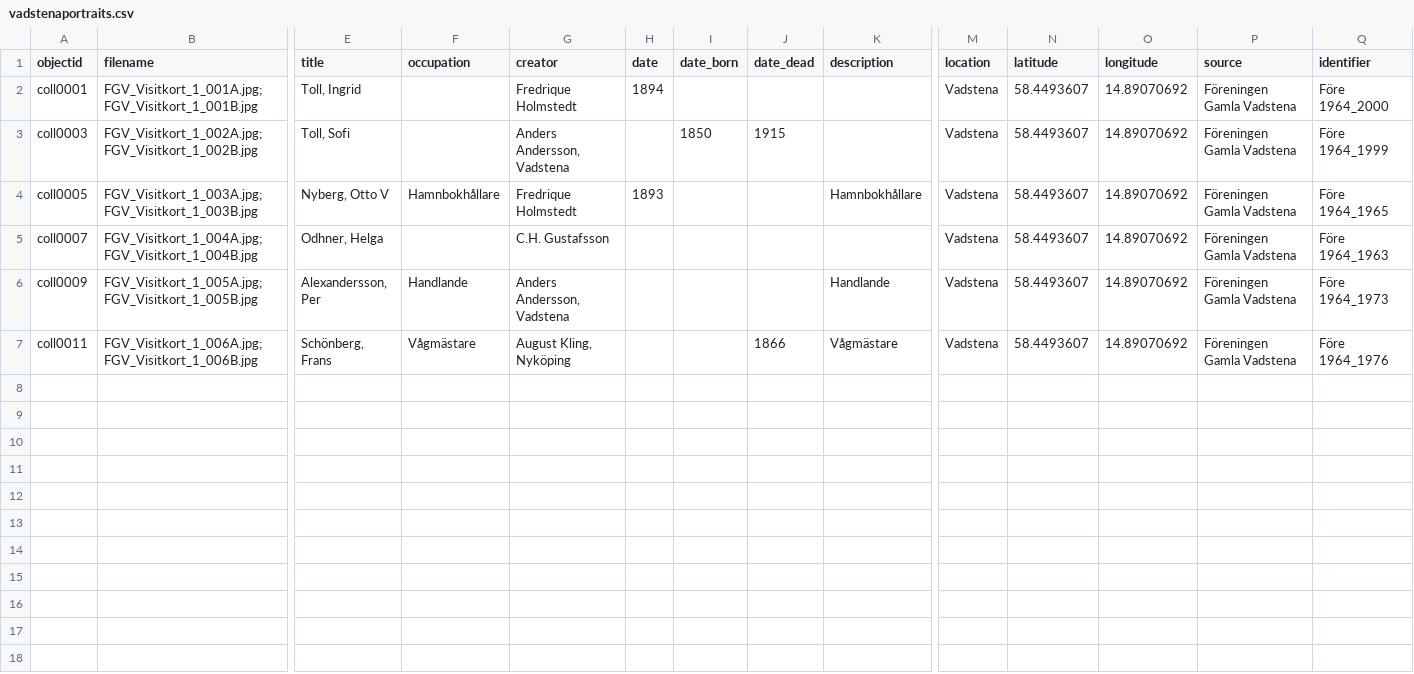
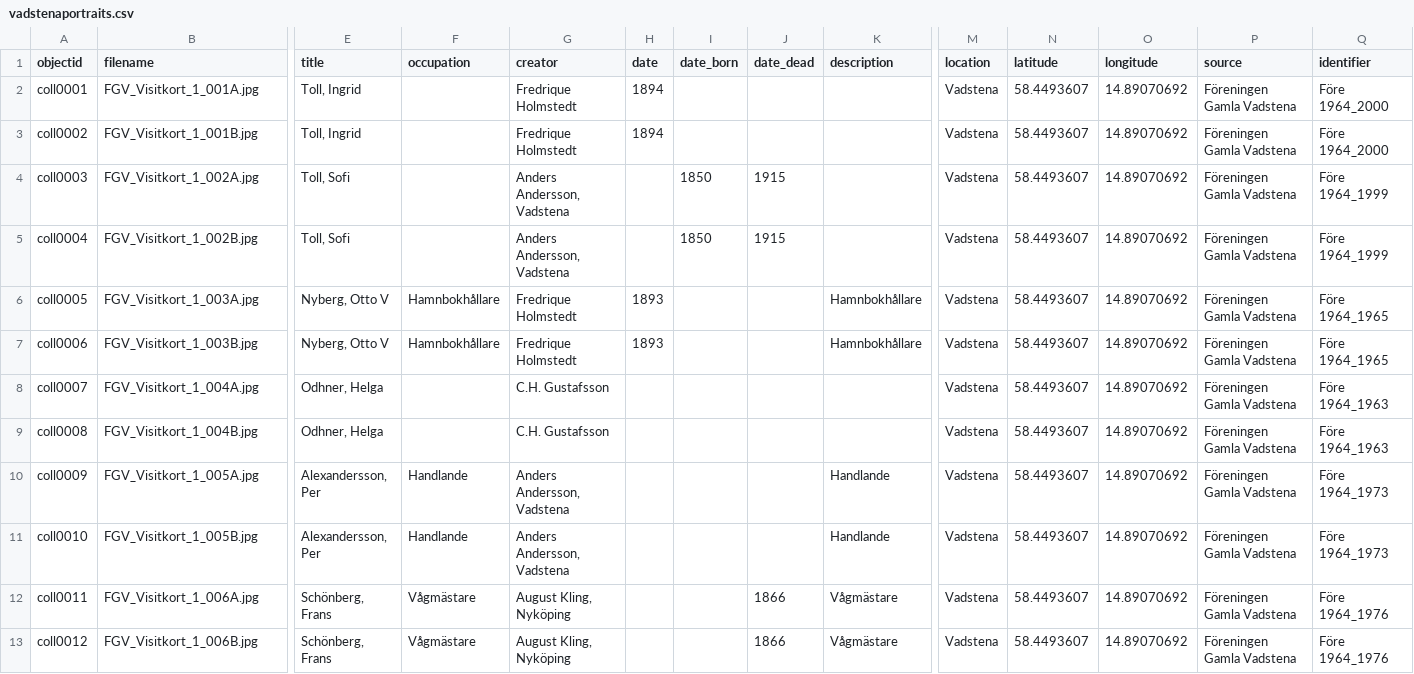
Before and after one commit to wadstena/collectionbuilder-light, a CSV file: _data/vadstenaportraits.csv, drawn as a sheet; only a part is shown, gaps mark what is left out; addresses are those after the commit; rows hold the shown columns only; the diff names each change by its address in the sheet, - before the commit and + after, or states it on an @@ line.

Commit message:
Uploaded metadata

```diff
--- a/_data/vadstenaportraits.csv
+++ b/_data/vadstenaportraits.csv
-B2 (filename): FGV_Visitkort_1_001A.jpg; FGV_Visitkort_1_001B.jpg
+B2 (filename): FGV_Visitkort_1_001A.jpg
+row 3: coll0002 | FGV_Visitkort_1_001B.jpg | Toll, Ingrid |  | Fredrique Holmstedt | 1894 |  |  |  | Vadstena | 58.4493607 | 14.89070692 | Föreningen Gamla Vadstena | Före 1964_2000
-B4 (filename): FGV_Visitkort_1_002A.jpg; FGV_Visitkort_1_002B.jpg
+B4 (filename): FGV_Visitkort_1_002A.jpg
+row 5: coll0004 | FGV_Visitkort_1_002B.jpg | Toll, Sofi |  | Anders Andersson, Vadstena |  | 1850 | 1915 |  | Vadstena | 58.4493607 | 14.89070692 | Föreningen Gamla Vadstena | Före 1964_1999
-B6 (filename): FGV_Visitkort_1_003A.jpg; FGV_Visitkort_1_003B.jpg
+B6 (filename): FGV_Visitkort_1_003A.jpg
+row 7: coll0006 | FGV_Visitkort_1_003B.jpg | Nyberg, Otto V | Hamnbokhållare | Fredrique Holmstedt | 1893 |  |  | Hamnbokhållare | Vadstena | 58.4493607 | 14.89070692 | Föreningen Gamla Vadstena | Före 1964_1965
-B8 (filename): FGV_Visitkort_1_004A.jpg; FGV_Visitkort_1_004B.jpg
+B8 (filename): FGV_Visitkort_1_004A.jpg
+row 9: coll0008 | FGV_Visitkort_1_004B.jpg | Odhner, Helga |  | C.H. Gustafsson |  |  |  |  | Vadstena | 58.4493607 | 14.89070692 | Föreningen Gamla Vadstena | Före 1964_1963
-B10 (filename): FGV_Visitkort_1_005A.jpg; FGV_Visitkort_1_005B.jpg
+B10 (filename): FGV_Visitkort_1_005A.jpg
+row 11: coll0010 | FGV_Visitkort_1_005B.jpg | Alexandersson, Per | Handlande | Anders Andersson, Vadstena |  |  |  | Handlande | Vadstena | 58.4493607 | 14.89070692 | Föreningen Gamla Vadstena | Före 1964_1973
-B12 (filename): FGV_Visitkort_1_006A.jpg; FGV_Visitkort_1_006B.jpg
+B12 (filename): FGV_Visitkort_1_006A.jpg
+row 13: coll0012 | FGV_Visitkort_1_006B.jpg | Schönberg, Frans | Vågmästare | August Kling, Nyköping |  |  | 1866 | Vågmästare | Vadstena | 58.4493607 | 14.89070692 | Föreningen Gamla Vadstena | Före 1964_1976
```
